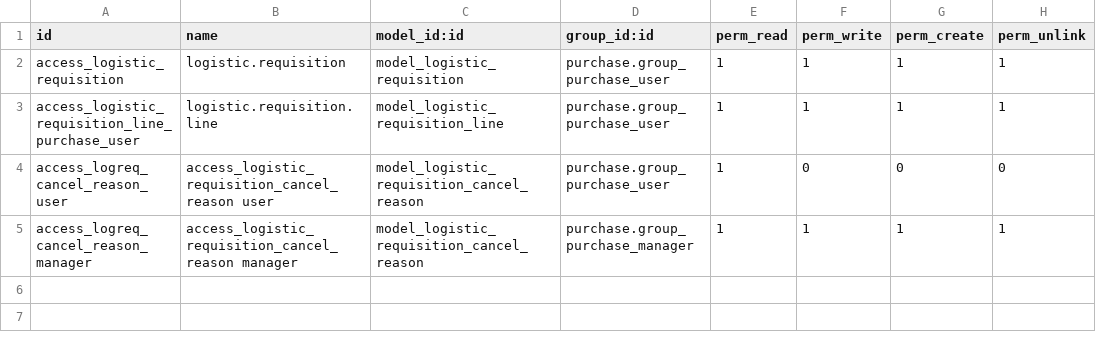
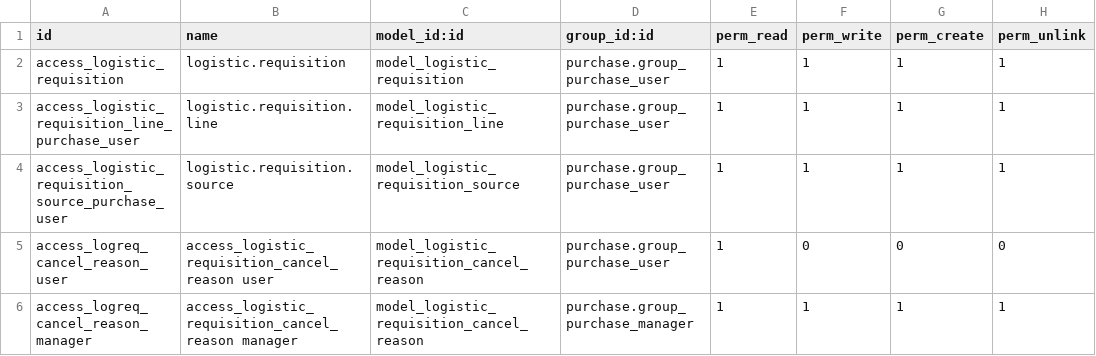
Before and after one commit to OCA/vertical-ngo, a CSV file: logistic_requisition/security/ir.model.access.csv, drawn as a sheet; the diff names each change by its address in the sheet, - before the commit and + after, or states it on an @@ line.

Commit message:
Add access rule on logistic.requisition.source

```diff
--- a/logistic_requisition/security/ir.model.access.csv
+++ b/logistic_requisition/security/ir.model.access.csv
+row 4: access_logistic_requisition_source_purchase_user | logistic.requisition.source | model_logistic_requisition_source | purchase.group_purchase_user | 1 | 1 | 1 | 1
```
